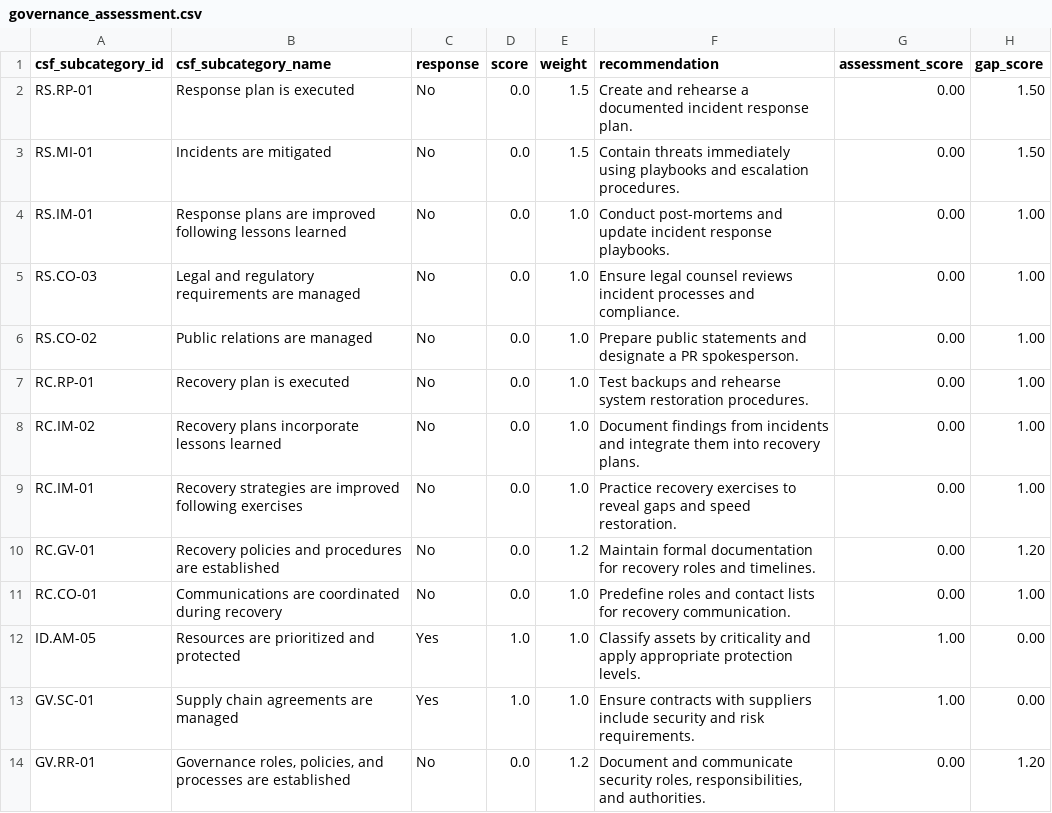
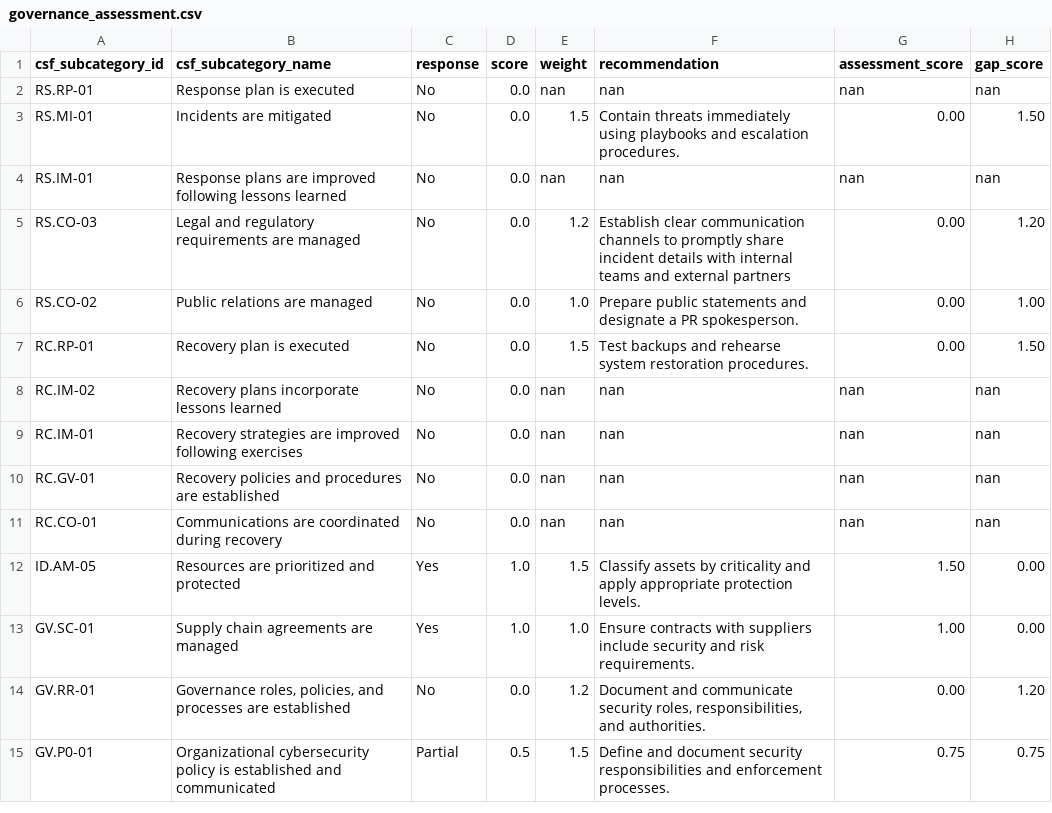
Before and after one commit to eriklacson/CSFLite, a CSV file: output/governance_assessment.csv, drawn as a sheet; only a part is shown; the shorter side is filled out with more unchanged rows.

```diff
--- a/output/governance_assessment.csv
+++ b/output/governance_assessment.csv
@@ -1,13 +1,13 @@
 csf_subcategory_id,csf_subcategory_name,response,score,weight,recommendation,assessment_score,gap_score
-RS.RP-01,Response plan is executed,No,0.0,1.5,Create and rehearse a documented incident response plan.,0.00,1.50
+RS.RP-01,Response plan is executed,No,0.0,nan,nan,nan,nan
 RS.MI-01,Incidents are mitigated,No,0.0,1.5,Contain threats immediately using playbooks and escalation procedures.,0.00,1.50
-RS.IM-01,Response plans are improved following lessons learned,No,0.0,1.0,Conduct post-mortems and update incident response playbooks.,0.00,1.00
-RS.CO-03,Legal and regulatory requirements are managed,No,0.0,1.0,Ensure legal counsel reviews incident processes and compliance.,0.00,1.00
+RS.IM-01,Response plans are improved following lessons learned,No,0.0,nan,nan,nan,nan
+RS.CO-03,Legal and regulatory requirements are managed,No,0.0,1.2,Establish clear communication channels to promptly share incident details with internal teams and external partners,0.00,1.20
 RS.CO-02,Public relations are managed,No,0.0,1.0,Prepare public statements and designate a PR spokesperson.,0.00,1.00
-RC.RP-01,Recovery plan is executed,No,0.0,1.0,Test backups and rehearse system restoration procedures.,0.00,1.00
-RC.IM-02,Recovery plans incorporate lessons learned,No,0.0,1.0,Document findings from incidents and integrate them into recovery plans.,0.00,1.00
-RC.IM-01,Recovery strategies are improved following exercises,No,0.0,1.0,Practice recovery exercises to reveal gaps and speed restoration.,0.00,1.00
-RC.GV-01,Recovery policies and procedures are established,No,0.0,1.2,Maintain formal documentation for recovery roles and timelines.,0.00,1.20
-RC.CO-01,Communications are coordinated during recovery,No,0.0,1.0,Predefine roles and contact lists for recovery communication.,0.00,1.00
-ID.AM-05,Resources are prioritized and protected,Yes,1.0,1.0,Classify assets by criticality and apply appropriate protection levels.,1.00,0.00
+RC.RP-01,Recovery plan is executed,No,0.0,1.5,Test backups and rehearse system restoration procedures.,0.00,1.50
+RC.IM-02,Recovery plans incorporate lessons learned,No,0.0,nan,nan,nan,nan
+RC.IM-01,Recovery strategies are improved following exercises,No,0.0,nan,nan,nan,nan
+RC.GV-01,Recovery policies and procedures are established,No,0.0,nan,nan,nan,nan
+RC.CO-01,Communications are coordinated during recovery,No,0.0,nan,nan,nan,nan
+ID.AM-05,Resources are prioritized and protected,Yes,1.0,1.5,Classify assets by criticality and apply appropriate protection levels.,1.50,0.00
 GV.SC-01,Supply chain agreements are managed,Yes,1.0,1.0,Ensure contracts with suppliers include security and risk requirements.,1.00,0.00
```
Also changed, not shown: 1 other file.
